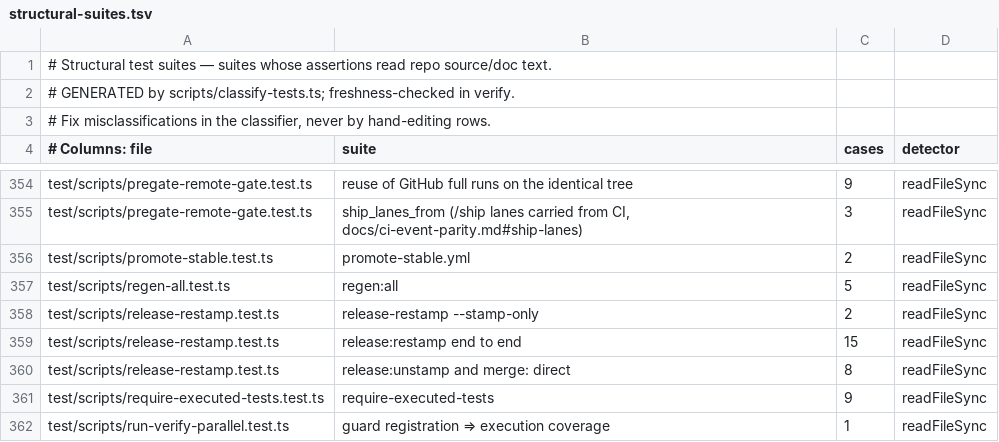
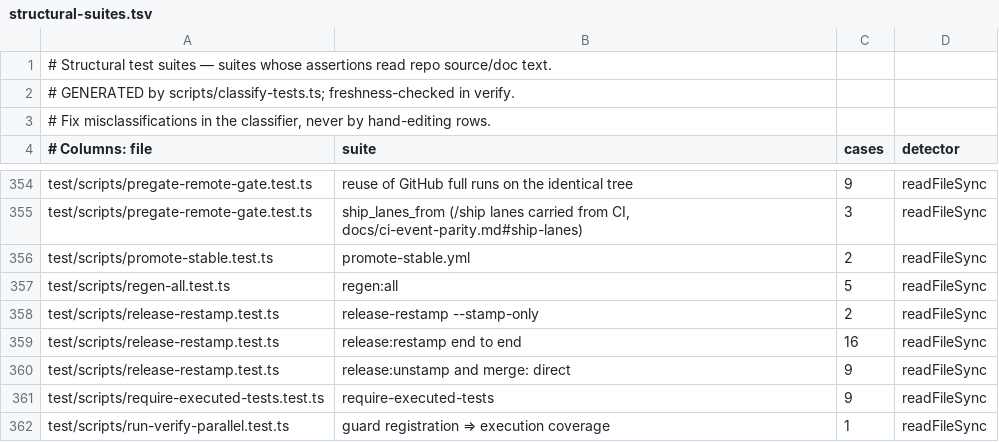
Before and after one commit to Masashi-Ono0611/gbrain, a TSV file: scripts/structural-suites.tsv, drawn as a sheet; only a part is shown, gaps mark what is left out.

Commit message:
release:unstamp reads a notice row's id in either quote style
A row written { id: "x", since: ... } slipped past the no-id check and was
dropped when unstamp reset the table to master's. Ids are now read in single,
double or backtick quotes, and an added line with an id the parser cannot read
is refused. Adds a test for that row and one pinning the --continue refusal of
a hand resolution that restores a master-edited published migration.

Co-authored-by: capy-ai[bot] <230910855+capy-ai[bot]@users.noreply.github.com>

```diff
--- a/scripts/structural-suites.tsv
+++ b/scripts/structural-suites.tsv
@@ -358,4 +358,4 @@ test/scripts/regen-all.test.ts	regen:all	5	readFileSync
 test/scripts/release-restamp.test.ts	release-restamp --stamp-only	2	readFileSync
-test/scripts/release-restamp.test.ts	release:restamp end to end	15	readFileSync
-test/scripts/release-restamp.test.ts	release:unstamp and merge: direct	8	readFileSync
+test/scripts/release-restamp.test.ts	release:restamp end to end	16	readFileSync
+test/scripts/release-restamp.test.ts	release:unstamp and merge: direct	9	readFileSync
 test/scripts/require-executed-tests.test.ts	require-executed-tests	9	readFileSync
```
Also changed, not shown: 2 other files.
